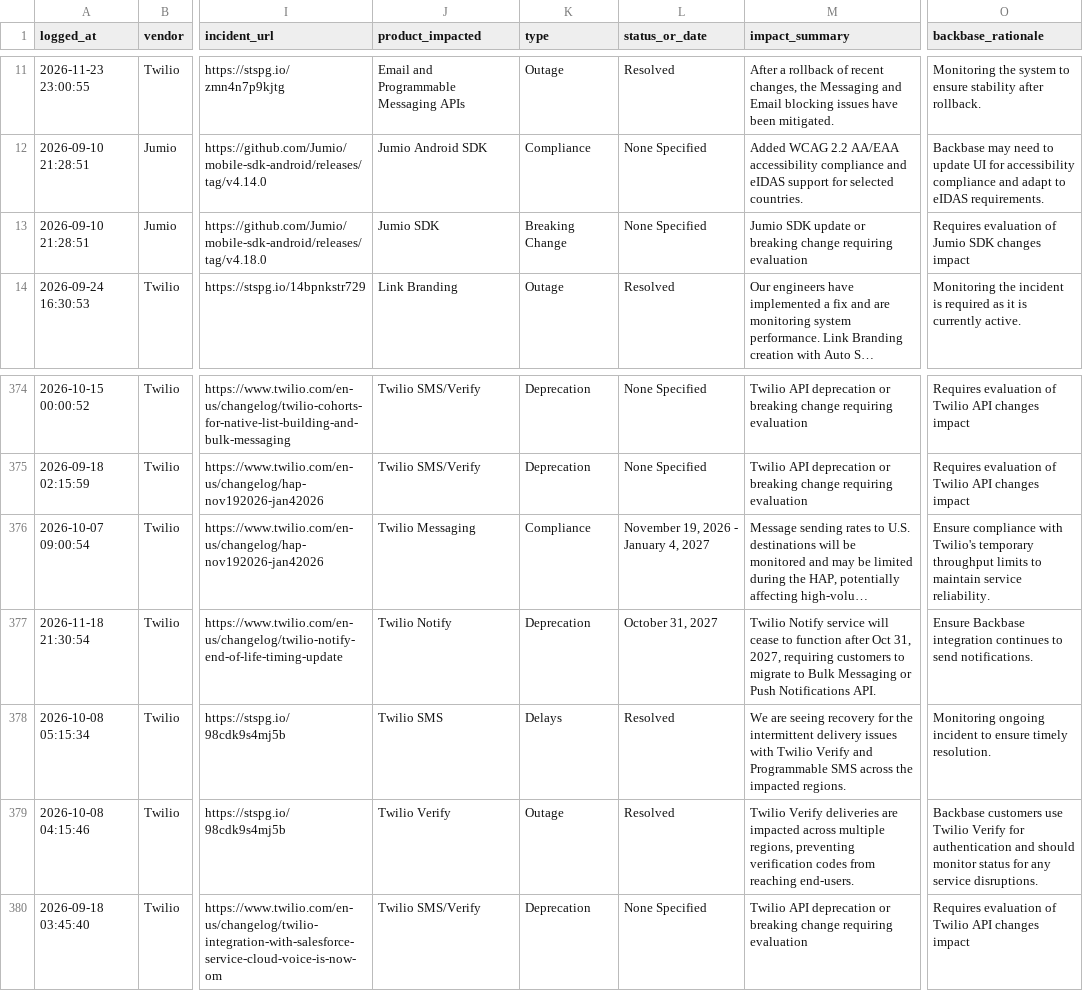
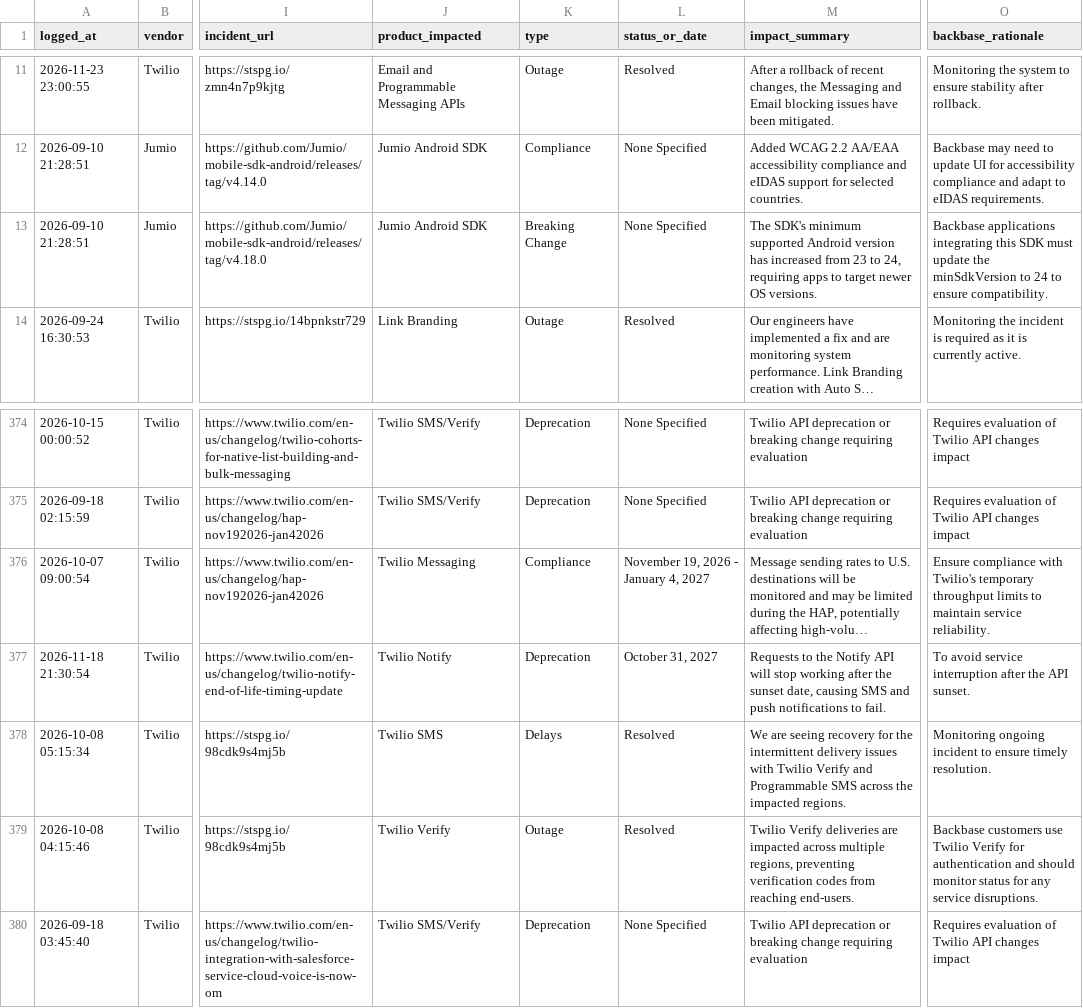
Before and after one commit to abhishek883388/ai_watch_marketplace, a CSV file: watch_agent_alerts.csv, drawn as a sheet; only a part is shown, gaps mark what is left out; long unchanged cells end in …; the diff names each change by its address in the sheet, - before the commit and + after, or states it on an @@ line.

```diff
--- a/watch_agent_alerts.csv
+++ b/watch_agent_alerts.csv
-J13 (product_impacted): Jumio SDK
+J13 (product_impacted): Jumio Android SDK
-M13 (impact_summary): Jumio SDK update or breaking change requiring evaluation
+M13 (impact_summary): The SDK's minimum supported Android version has increased from 23 to 24, requiring apps to target newer OS versions.
-O13 (backbase_rationale): Requires evaluation of Jumio SDK changes impact
+O13 (backbase_rationale): Backbase applications integrating this SDK must update the minSdkVersion to 24 to ensure compatibility.
-M377 (impact_summary): Twilio Notify service will cease to function after Oct 31, 2027, requiring customers to migrate to Bulk Messaging or Push Notifications API.
+M377 (impact_summary): Requests to the Notify API will stop working after the sunset date, causing SMS and push notifications to fail.
-O377 (backbase_rationale): Ensure Backbase integration continues to send notifications.
+O377 (backbase_rationale): To avoid service interruption after the API sunset.
```
Also changed, not shown: zendesk_watch_agent_alerts.csv.
